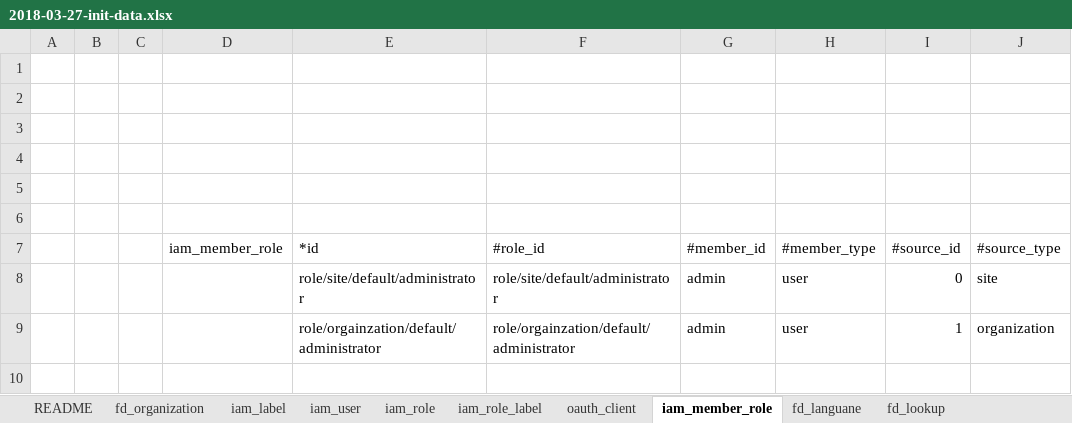
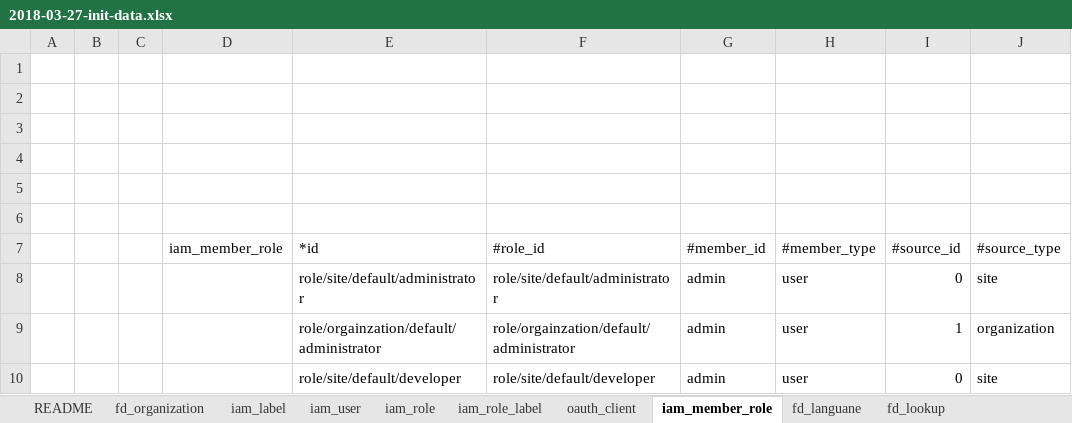
Before and after one commit to choerodon/iam-service, an Excel workbook: src/main/resources/script/db/2018-03-27-init-data.xlsx, sheet iam_member_role, drawn as a sheet; values as stored, in another font and other column widths than the file's, no borders; the diff names each change by its address in the sheet, - before the commit and + after, or states it on an @@ line.

Commit message:
[IMP] add memberRole

```diff
--- a/src/main/resources/script/db/2018-03-27-init-data.xlsx (sheet iam_member_role)
+++ b/src/main/resources/script/db/2018-03-27-init-data.xlsx (sheet iam_member_role)
+row 10:  |  |  |  | role/site/default/developer | role/site/default/developer | admin | user | 0 | site
```
